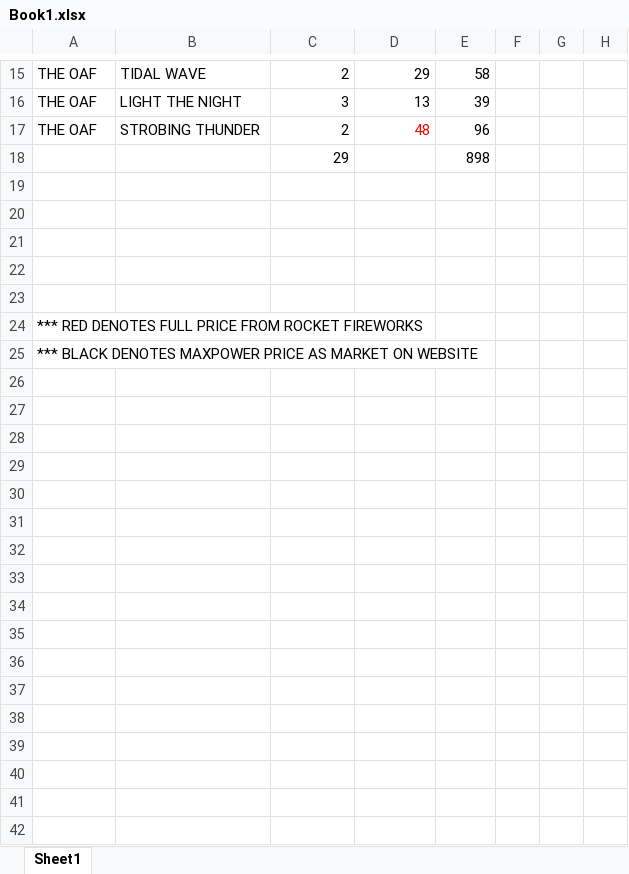
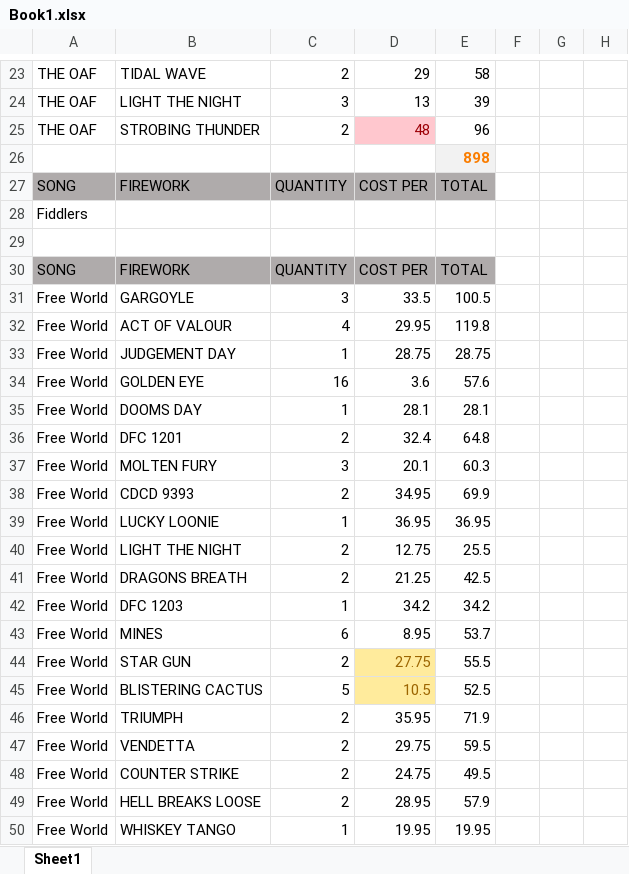
Before and after one commit to silvermarshall/2017, an Excel workbook: Book1.xlsx, sheet Sheet1, drawn as a sheet; only a part is shown, gaps mark what is left out; values as stored, in another font and other column widths than the file's, no borders; removed rows and columns are numbered as before the commit, all else as after; the diff covers the shown part only; the diff names each change by its address in the sheet, - before the commit and + after, or states it on an @@ line.

Commit message:
update for fireworks used in show

```diff
--- a/Book1.xlsx (sheet Sheet1)
+++ b/Book1.xlsx (sheet Sheet1)
@@ D25 fill: none → #FFC7CE, text colour: #FF0000 → #9C0006 @@
-C26: 29
+C26: (empty)
@@ E26 fill: none → #F2F2F2, bold: off → on, text colour: black → #FA7D00 @@
+row 27: SONG | FIREWORK | QUANTITY | COST PER | TOTAL
+row 28: Fiddlers
-row 30: (empty)
+row 30: SONG | FIREWORK | QUANTITY | COST PER | TOTAL
-A30:E30 fill: none
+A30:E30 fill: #AFABAB
-row 31: (empty)
+row 31: Free World | GARGOYLE | 3 | 33.5 | 100.5
-row 32: (empty)
+row 32: Free World | ACT OF VALOUR | 4 | 29.95 | 119.8
-row 33: (empty)
+row 33: Free World | JUDGEMENT DAY | 1 | 28.75 | 28.75
-row 24: *** RED DENOTES FULL PRICE FROM ROCKET FIREWORKS
-row 25: *** BLACK DENOTES MAXPOWER PRICE AS MARKET ON WEBSITE
+row 34: Free World | GOLDEN EYE | 16 | 3.6 | 57.6
+row 35: Free World | DOOMS DAY | 1 | 28.1 | 28.1
+row 36: Free World | DFC 1201 | 2 | 32.4 | 64.8
+row 37: Free World | MOLTEN FURY | 3 | 20.1 | 60.3
+row 38: Free World | CDCD 9393 | 2 | 34.95 | 69.9
+row 39: Free World | LUCKY LOONIE | 1 | 36.95 | 36.95
+row 40: Free World | LIGHT THE NIGHT | 2 | 12.75 | 25.5
+row 41: Free World | DRAGONS BREATH | 2 | 21.25 | 42.5
+row 42: Free World | DFC 1203 | 1 | 34.2 | 34.2
+row 43: Free World | MINES | 6 | 8.95 | 53.7
+row 44: Free World | STAR GUN | 2 | 27.75 | 55.5
+row 45: Free World | BLISTERING CACTUS | 5 | 10.5 | 52.5
+row 46: Free World | TRIUMPH | 2 | 35.95 | 71.9
+row 47: Free World | VENDETTA | 2 | 29.75 | 59.5
+row 48: Free World | COUNTER STRIKE | 2 | 24.75 | 49.5
+row 49: Free World | HELL BREAKS LOOSE | 2 | 28.95 | 57.9
+row 50: Free World | WHISKEY TANGO | 1 | 19.95 | 19.95
```
Also changed, not shown: 20 added rows and cell formats elsewhere in this sheet, formulas that keep their value.
